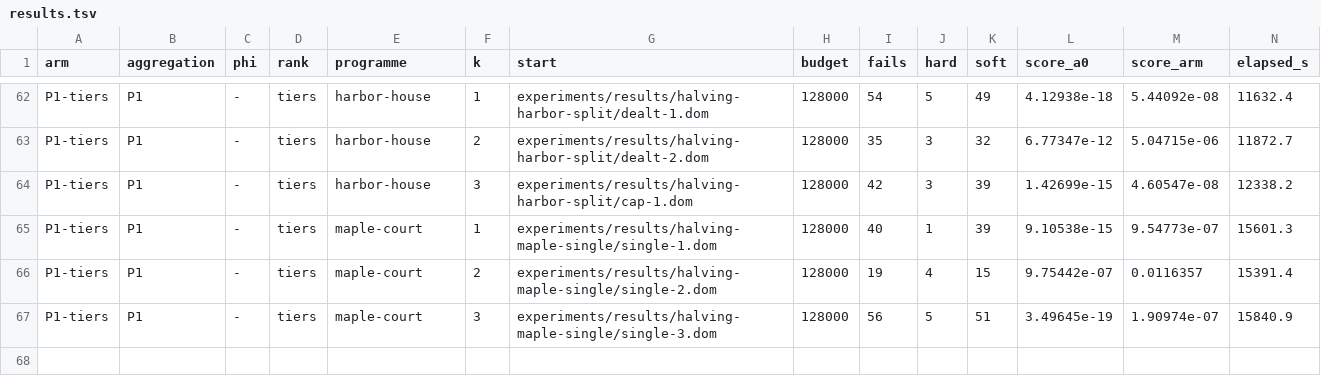
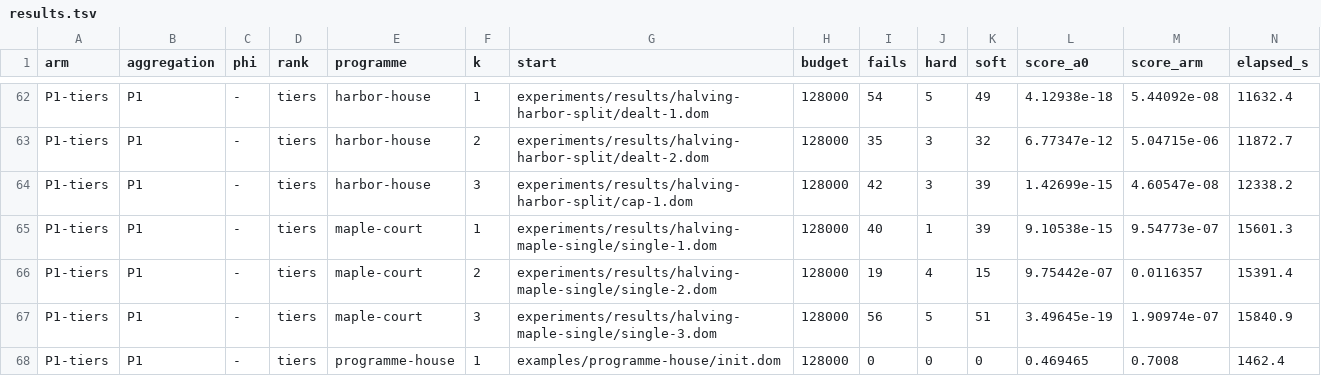
Before and after one commit to brunopostle/homemaker-layout, a TSV file: experiments/results/phase3-q2/results.tsv, drawn as a sheet; only a part is shown, gaps mark what is left out; rows hold the shown columns only; the diff names each change by its address in the sheet, - before the commit and + after, or states it on an @@ line.

```diff
--- a/experiments/results/phase3-q2/results.tsv
+++ b/experiments/results/phase3-q2/results.tsv
+row 68: P1-tiers | P1 | - | tiers | programme-house | 1 | examples/programme-house/init.dom | 128000 | 0 | 0 | 0 | 0.469465 | 0.7008 | 1462.4
```
Also changed, not shown: 2 other files.
